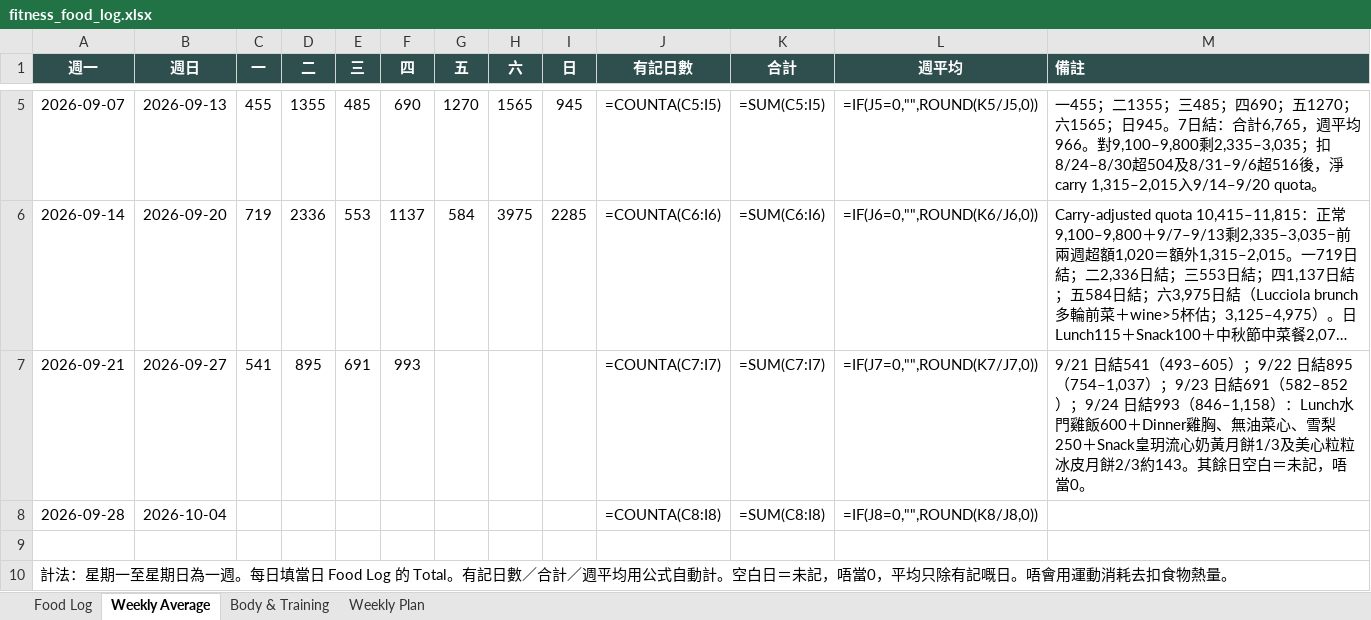
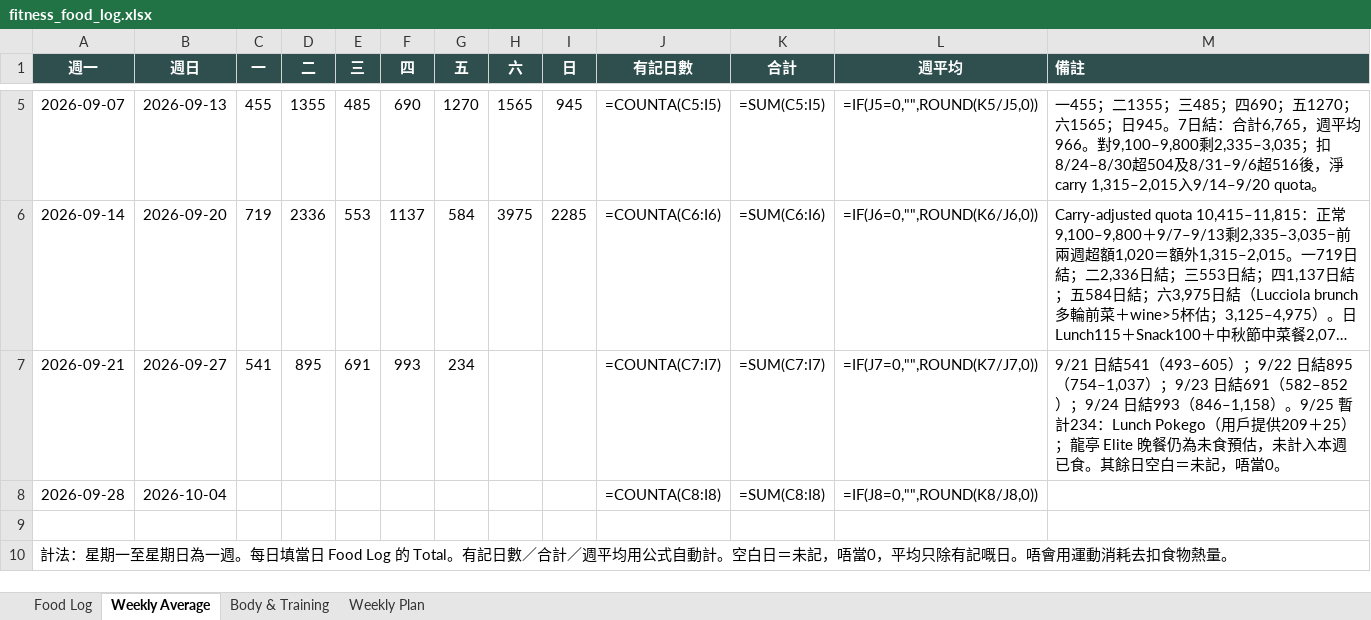
Before and after one commit to buzz-knittinpix/melodycheng622-cmyk.github.io, an Excel workbook: data/fitness_food_log.xlsx, sheet Weekly Average, drawn as a sheet; only a part is shown, gaps mark what is left out; long unchanged cells end in …; values as stored, in another font and other column widths than the file's, no borders; formulas without a stored value are shown as written; the diff names each change by its address in the sheet, - before the commit and + after, or states it on an @@ line.

Commit message:
Log Sep 25 Pokego lunch

```diff
--- a/data/fitness_food_log.xlsx (sheet Weekly Average)
+++ b/data/fitness_food_log.xlsx (sheet Weekly Average)
-G7 (五): (empty)
+G7 (五): 234
-M7 (備註): …993（846–1,158）：Lunch水門雞飯600＋Dinner雞胸、無油菜心、雪梨250＋Snack皇玥流心奶黃月餅1/3及美心粒粒冰皮月餅2/3約143。其餘日…
+M7 (備註): …993（846–1,158）。9/25 暫計234：Lunch Pokego（用戶提供209＋25）；龍亭 Elite 晚餐仍為未食預估，未計入本週已食。其餘日…
```
Also changed, not shown: sheet Food Log, 1 other file.
